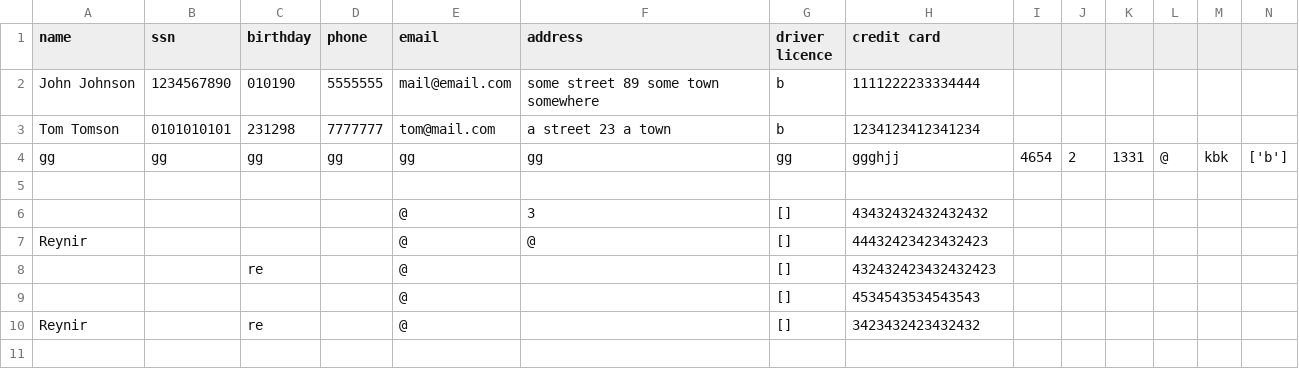
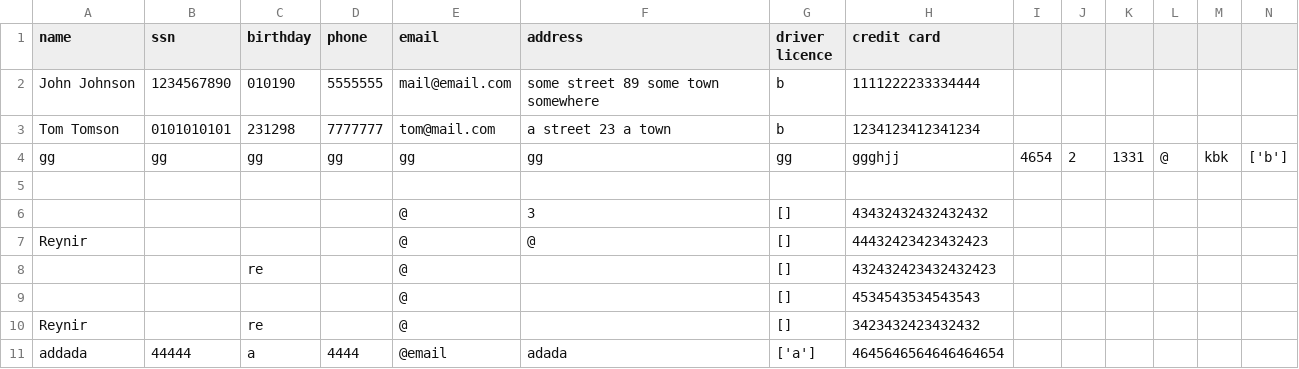
Before and after one commit to reynirf/verklegtnamskeid, a CSV file: data/customers.csv, drawn as a sheet; only a part is shown; rows hold the shown columns only; the diff names each change by its address in the sheet, - before the commit and + after, or states it on an @@ line.

```diff
--- a/data/customers.csv
+++ b/data/customers.csv
+row 11: addada | 44444 | a | 4444 | @email | adada | ['a'] | 4645646564646464654
```
Also changed, not shown: 4 other files.
